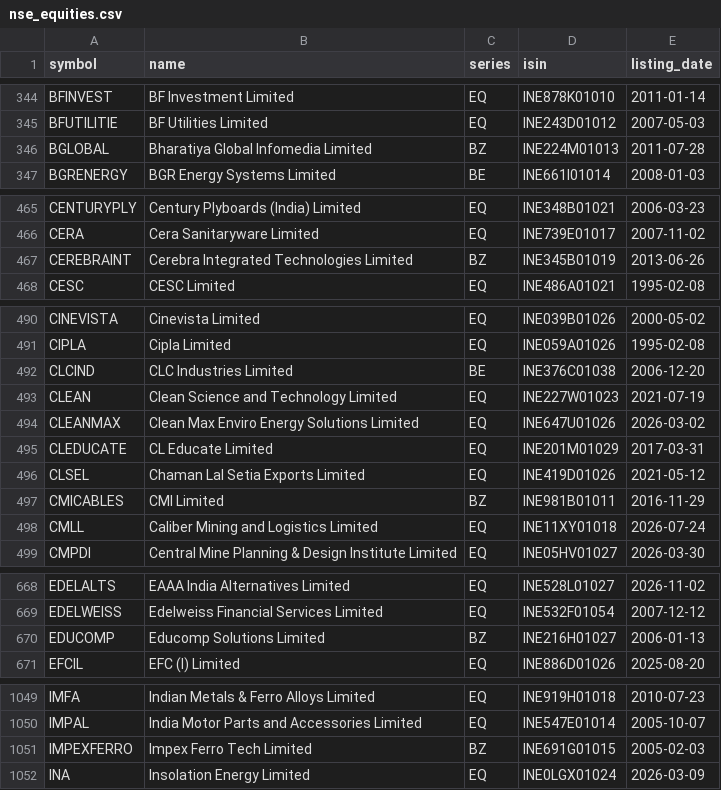
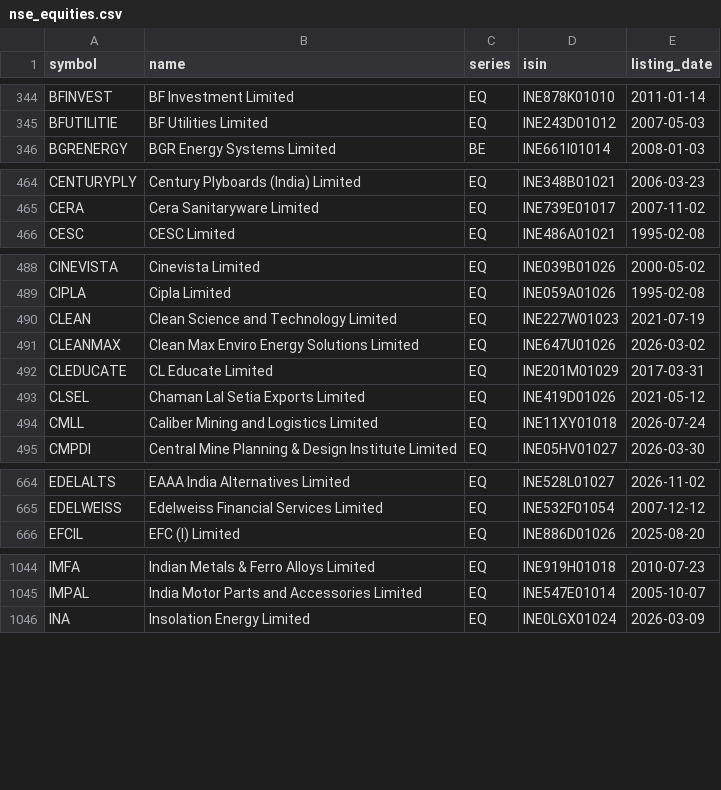
Before and after one commit to KannanKathirvelm/ml-mini-projects, a CSV file: 03_stock_price_prediction_lstm_rnn/data/nse_equities.csv, drawn as a sheet; only a part is shown, gaps mark what is left out; the diff covers the shown part only; the diff names each change by its address in the sheet, - before the commit and + after, or states it on an @@ line.

```diff
--- a/03_stock_price_prediction_lstm_rnn/data/nse_equities.csv
+++ b/03_stock_price_prediction_lstm_rnn/data/nse_equities.csv
-row 346: BGLOBAL | Bharatiya Global Infomedia Limited | BZ | INE224M01013 | 2011-07-28
-row 467: CEREBRAINT | Cerebra Integrated Technologies Limited | BZ | INE345B01019 | 2013-06-26
-row 492: CLCIND | CLC Industries Limited | BE | INE376C01038 | 2006-12-20
-row 497: CMICABLES | CMI Limited | BZ | INE981B01011 | 2016-11-29
-row 670: EDUCOMP | Educomp Solutions Limited | BZ | INE216H01027 | 2006-01-13
-row 1051: IMPEXFERRO | Impex Ferro Tech Limited | BZ | INE691G01015 | 2005-02-03
```
Also changed, not shown: 6 removed rows and 1 edited cell elsewhere in this file, 04_financial_ai_agents/data/nse_equities.csv, mobile/server/projects/03_stock_price_prediction_lstm_rnn/data/nse_equities.csv, 15 other files.
